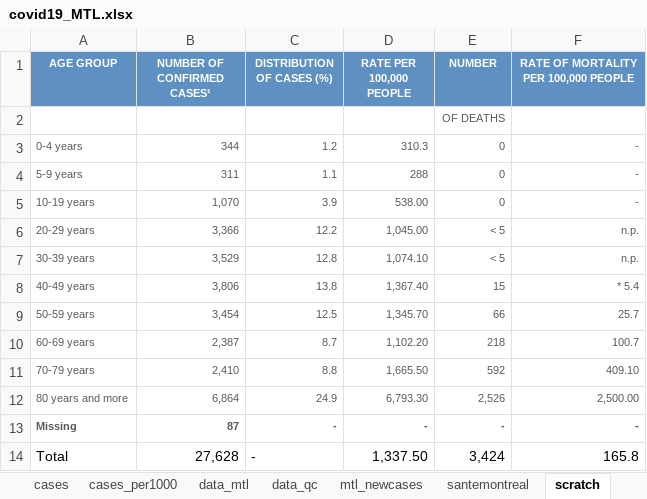
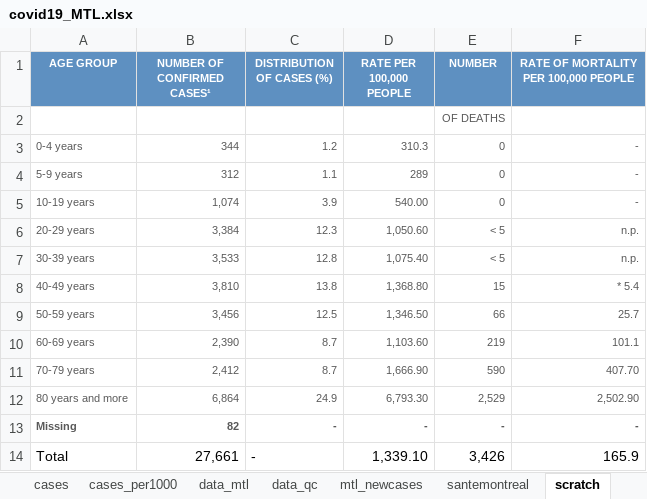
Before and after one commit to jeremymoreau/covid19mtl, an Excel workbook: app/data/covid19_MTL.xlsx, sheet scratch, drawn as a sheet; values as stored, in another font and other column widths than the file's, no borders; the diff names each change by its address in the sheet, - before the commit and + after, or states it on an @@ line.

```diff
--- a/app/data/covid19_MTL.xlsx (sheet scratch)
+++ b/app/data/covid19_MTL.xlsx (sheet scratch)
-B4 (NUMBER OF CONFIRMED CASES¹): 311
+B4 (NUMBER OF CONFIRMED CASES¹): 312
-D4 (RATE PER 100,000 PEOPLE): 288
+D4 (RATE PER 100,000 PEOPLE): 289
-B5 (NUMBER OF CONFIRMED CASES¹): 1,070
+B5 (NUMBER OF CONFIRMED CASES¹): 1,074
-D5 (RATE PER 100,000 PEOPLE): 538.00
+D5 (RATE PER 100,000 PEOPLE): 540.00
-B6 (NUMBER OF CONFIRMED CASES¹): 3,366
+B6 (NUMBER OF CONFIRMED CASES¹): 3,384
-C6 (DISTRIBUTION OF CASES (%)): 12.2
+C6 (DISTRIBUTION OF CASES (%)): 12.3
-D6 (RATE PER 100,000 PEOPLE): 1,045.00
+D6 (RATE PER 100,000 PEOPLE): 1,050.60
-B7 (NUMBER OF CONFIRMED CASES¹): 3,529
+B7 (NUMBER OF CONFIRMED CASES¹): 3,533
-D7 (RATE PER 100,000 PEOPLE): 1,074.10
+D7 (RATE PER 100,000 PEOPLE): 1,075.40
-B8 (NUMBER OF CONFIRMED CASES¹): 3,806
+B8 (NUMBER OF CONFIRMED CASES¹): 3,810
-D8 (RATE PER 100,000 PEOPLE): 1,367.40
+D8 (RATE PER 100,000 PEOPLE): 1,368.80
-B9 (NUMBER OF CONFIRMED CASES¹): 3,454
+B9 (NUMBER OF CONFIRMED CASES¹): 3,456
-D9 (RATE PER 100,000 PEOPLE): 1,345.70
+D9 (RATE PER 100,000 PEOPLE): 1,346.50
-B10 (NUMBER OF CONFIRMED CASES¹): 2,387
+B10 (NUMBER OF CONFIRMED CASES¹): 2,390
-D10 (RATE PER 100,000 PEOPLE): 1,102.20
+D10 (RATE PER 100,000 PEOPLE): 1,103.60
-E10 (NUMBER): 218
+E10 (NUMBER): 219
-F10: 100.7
+F10: 101.1
-B11 (NUMBER OF CONFIRMED CASES¹): 2,410
+B11 (NUMBER OF CONFIRMED CASES¹): 2,412
-C11 (DISTRIBUTION OF CASES (%)): 8.8
+C11 (DISTRIBUTION OF CASES (%)): 8.7
-D11 (RATE PER 100,000 PEOPLE): 1,665.50
+D11 (RATE PER 100,000 PEOPLE): 1,666.90
-E11 (NUMBER): 592
+E11 (NUMBER): 590
-F11: 409.10
+F11: 407.70
-E12 (NUMBER): 2,526
+E12 (NUMBER): 2,529
-F12: 2,500.00
+F12: 2,502.90
-B13 (NUMBER OF CONFIRMED CASES¹): 87
+B13 (NUMBER OF CONFIRMED CASES¹): 82
-B14 (NUMBER OF CONFIRMED CASES¹): 27,628
+B14 (NUMBER OF CONFIRMED CASES¹): 27,661
-D14 (RATE PER 100,000 PEOPLE): 1,337.50
+D14 (RATE PER 100,000 PEOPLE): 1,339.10
-E14 (NUMBER): 3,424
+E14 (NUMBER): 3,426
-F14: 165.8
+F14: 165.9
```
Also changed, not shown: sheet data_mtl, sheet mtl_newcases, sheet santemontreal, 20 other files.
